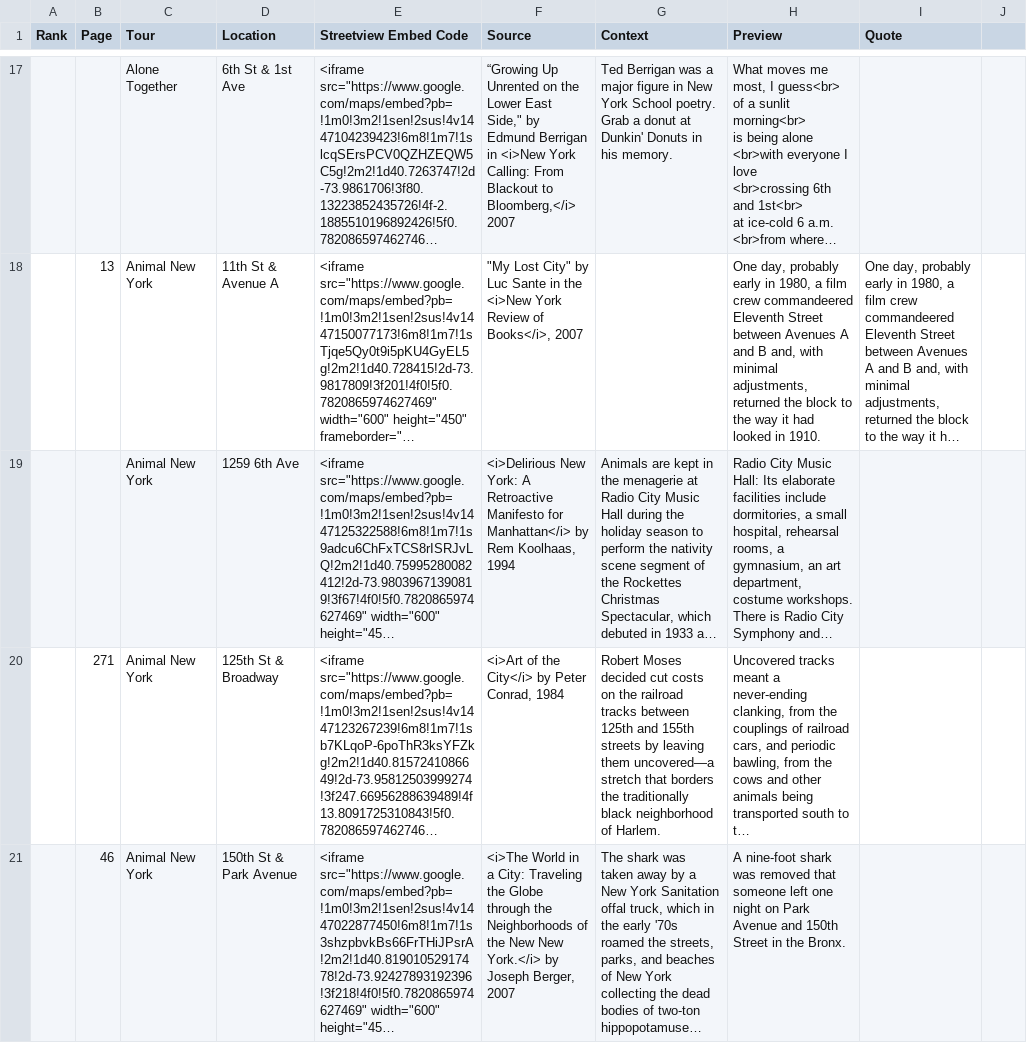
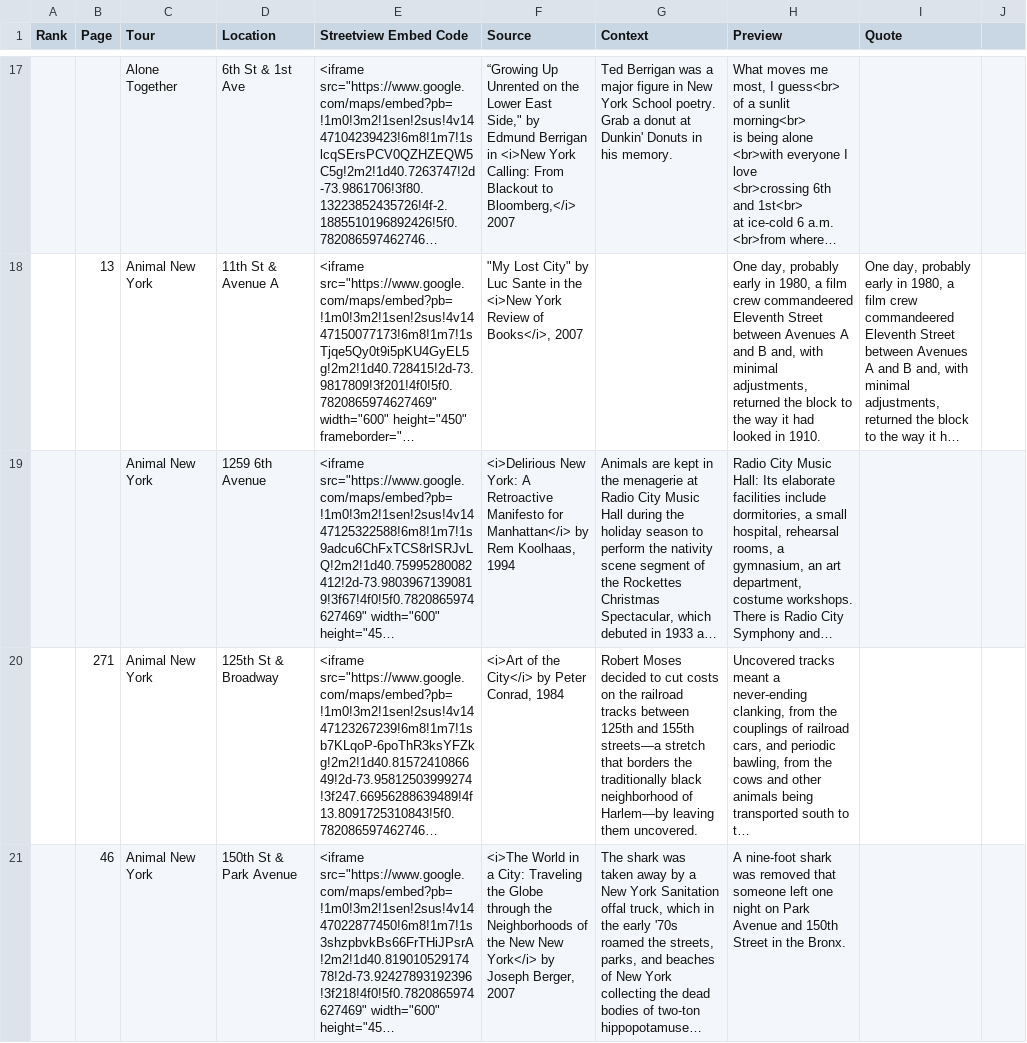
Before and after one commit to digideskio/walkin-tour, a CSV file: data/data.csv, drawn as a sheet; only a part is shown, gaps mark what is left out; long unchanged cells end in …; the diff covers the shown part only; the diff names each change by its address in the sheet, - before the commit and + after, or states it on an @@ line.

```diff
--- a/data/data.csv
+++ b/data/data.csv
-D19 (Location): 1259 6th Ave
+D19 (Location): 1259 6th Avenue
-G20 (Context): …Moses decided cut costs on the railroad tracks between 125th and 155th streets by leaving them uncovered—a stretch that borders the traditionally black neighborhood of Harlem.
+G20 (Context): …Moses decided to cut costs on the railroad tracks between 125th and 155th streets—a stretch that borders the traditionally black neighborhood of Harlem—by leaving them uncovered.
-F21 (Source): …New New York.</i> by Joseph…
+F21 (Source): …New New York</i> by Joseph…
```
Also changed, not shown: 15 added rows, 17 removed rows and 11 edited cells elsewhere in this file, 19 other files.
